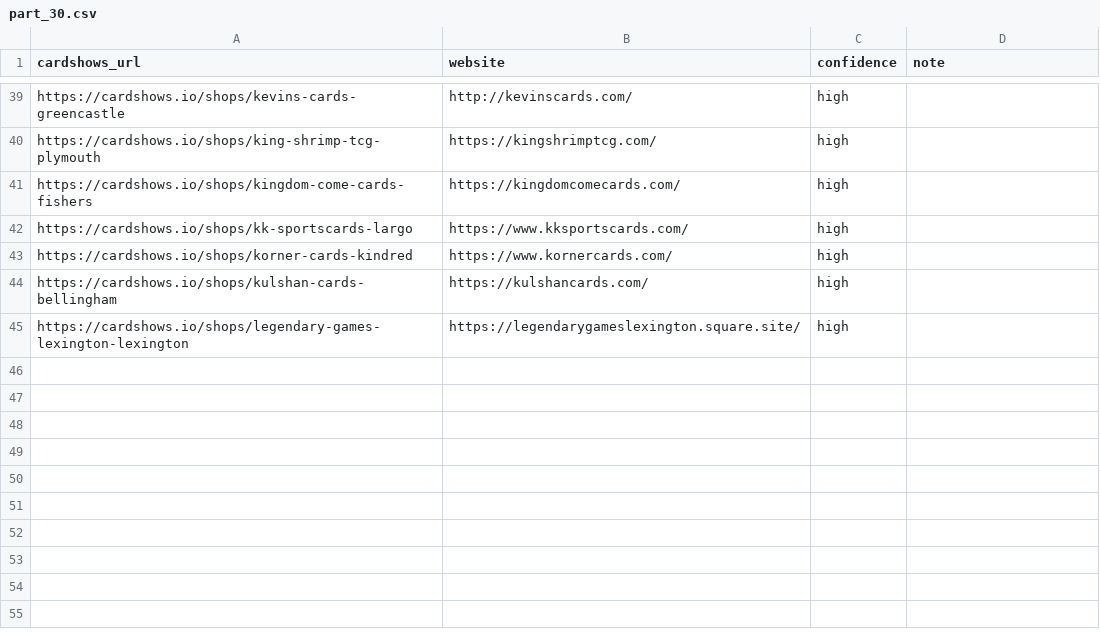
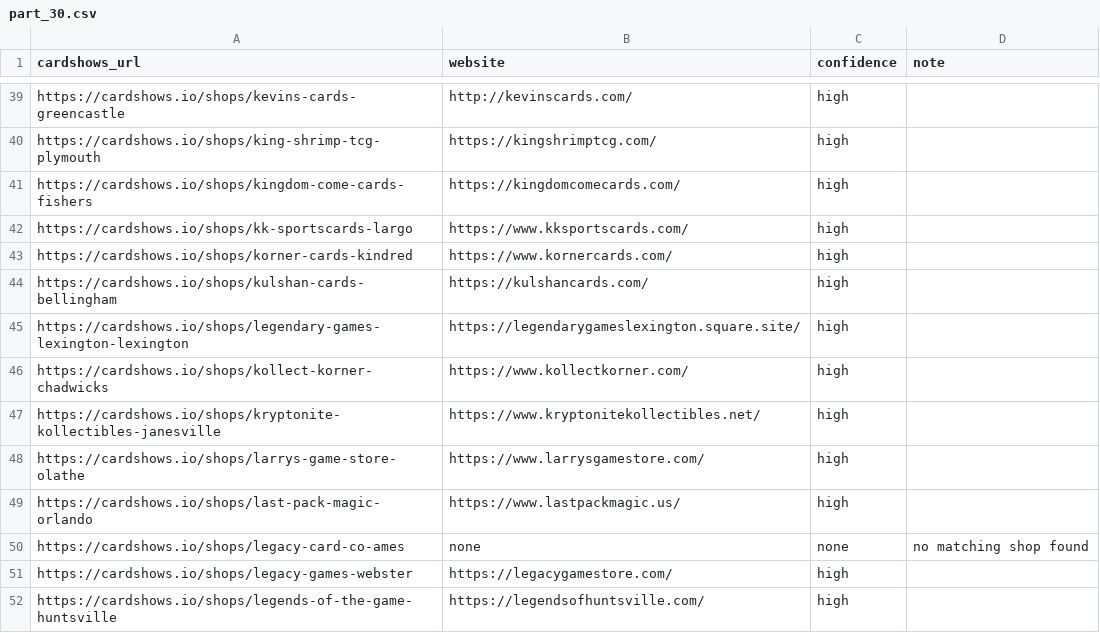
Before and after one commit to rseay-bot/test, a CSV file: results/parts/part_30.csv, drawn as a sheet; only a part is shown, gaps mark what is left out.

```diff
--- a/results/parts/part_30.csv
+++ b/results/parts/part_30.csv
@@ -45 +45,8 @@ https://cardshows.io/shops/kulshan-cards-bellingham,https://kulshancards.com/,hi
 https://cardshows.io/shops/legendary-games-lexington-lexington,https://legendarygameslexington.square.site/,high,
+https://cardshows.io/shops/kollect-korner-chadwicks,https://www.kollectkorner.com/,high,
+https://cardshows.io/shops/kryptonite-kollectibles-janesville,https://www.kryptonitekollectibles.net/,high,
+https://cardshows.io/shops/larrys-game-store-olathe,https://www.larrysgamestore.com/,high,
+https://cardshows.io/shops/last-pack-magic-orlando,https://www.lastpackmagic.us/,high,
+https://cardshows.io/shops/legacy-card-co-ames,none,none,no matching shop found
+https://cardshows.io/shops/legacy-games-webster,https://legacygamestore.com/,high,
+https://cardshows.io/shops/legends-of-the-game-huntsville,https://legendsofhuntsville.com/,high,
```
Also changed, not shown: results/parts/part_23.csv.
